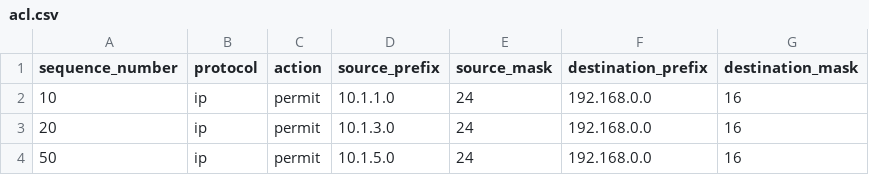
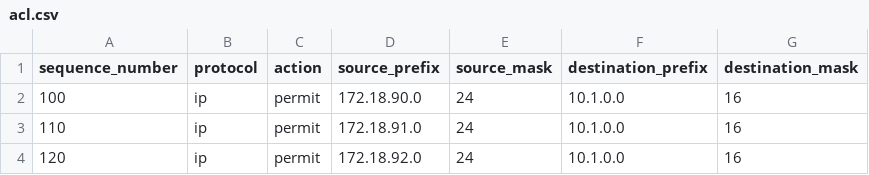
Before and after one commit to jgomezve/CLEMEA-DEVWKS-1098, a CSV file: task_5_acl_csv/acl.csv, drawn as a sheet.

Commit message:
Fix typos

```diff
--- a/task_5_acl_csv/acl.csv
+++ b/task_5_acl_csv/acl.csv
@@ -1,4 +1,4 @@
 sequence_number,protocol,action,source_prefix,source_mask,destination_prefix,destination_mask
-10,ip,permit,10.1.1.0,24,192.168.0.0,16
-20,ip,permit,10.1.3.0,24,192.168.0.0,16
-50,ip,permit,10.1.5.0,24,192.168.0.0,16
+100,ip,permit,172.18.90.0,24,10.1.0.0,16
+110,ip,permit,172.18.91.0,24,10.1.0.0,16
+120,ip,permit,172.18.92.0,24,10.1.0.0,16
```
Also changed, not shown: 4 other files.
